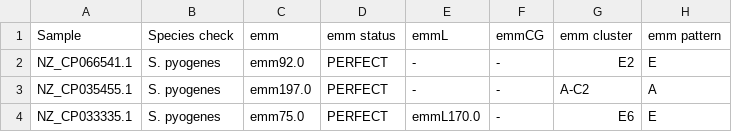
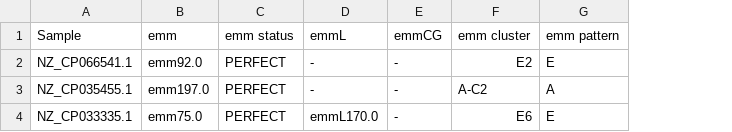
Before and after one commit to TinusTK/spyogenes-typing, a TSV file: validation/results_coverage.tsv, drawn as a sheet; only a part is shown; the diff names each change by its address in the sheet, - before the commit and + after, or states it on an @@ line.

```diff
--- a/validation/results_coverage.tsv
+++ b/validation/results_coverage.tsv
-column B (Species check), rows 2-4: all S. pyogenes
```
Also changed, not shown: validation/results_PubMLST_2026-11-20.tsv, validation/sweep_500_genomes.tsv, 6 other files.
